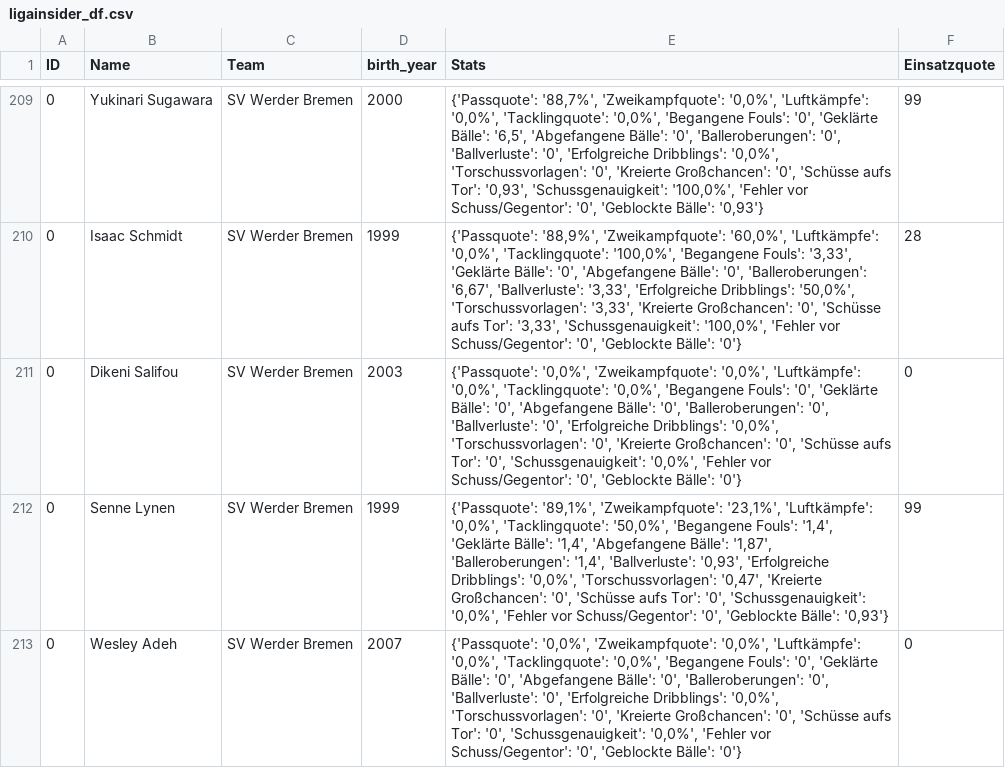
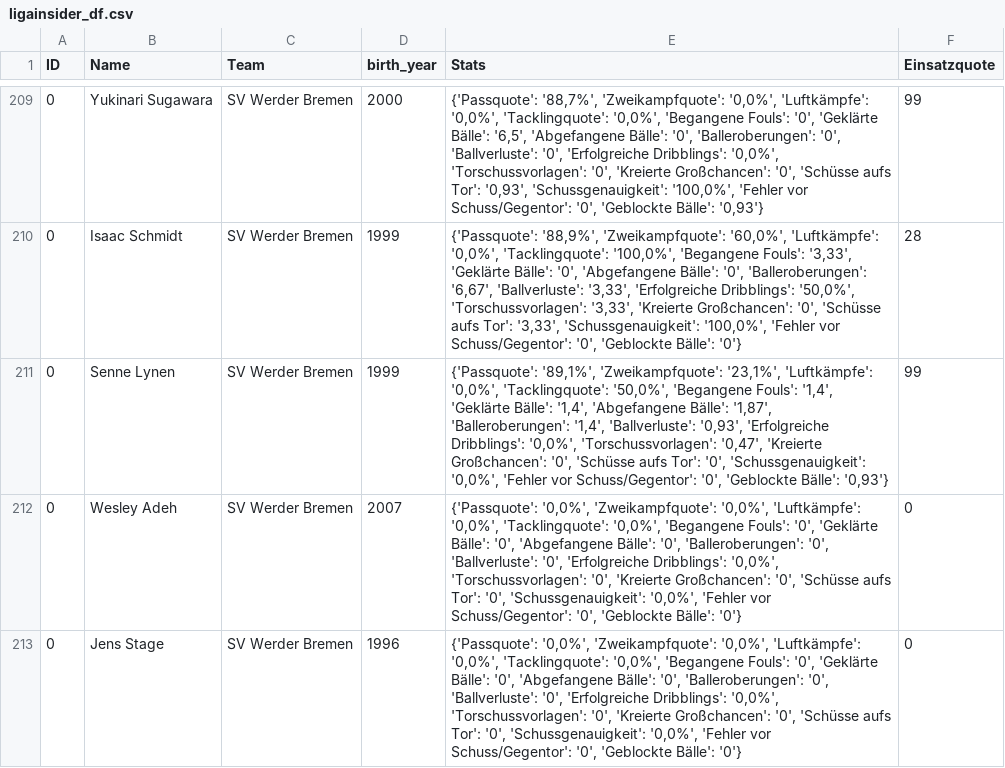
Before and after one commit to buenavista62/kickbased, a CSV file: data/ligainsider_df.csv, drawn as a sheet; only a part is shown, gaps mark what is left out; the shorter side is filled out with more unchanged rows; the diff names each change by its address in the sheet, - before the commit and + after, or states it on an @@ line.

Commit message:
Automated data update

```diff
--- a/data/ligainsider_df.csv
+++ b/data/ligainsider_df.csv
-row 211: 0 | Dikeni Salifou | SV Werder Bremen | 2003 | {'Passquote': '0,0%', 'Zweikampfquote': '0,0%', 'Luftkämpfe': '0,0%', 'Tacklingquote': '0,0%', 'Begangene Fouls': '0', 'Geklärte Bälle': '0', 'Abgefangene Bälle': '0', 'Balleroberungen': '0', 'Ballverluste': '0', 'Erfolgreiche Dribblings': '0,0%', 'Torschussvorlagen': '0', 'Kreierte Großchancen': '0', 'Schüsse aufs Tor': '0', 'Schussgenauigkeit': '0,0%', 'Fehler vor Schuss/Gegentor': '0', 'Geblockte Bälle': '0'} | 0
```
Also changed, not shown: 1 other file.
